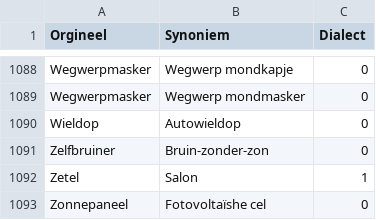
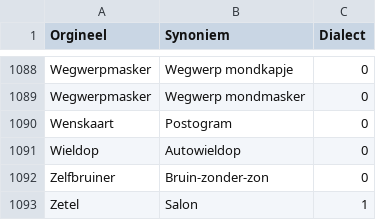
Before and after one commit to hapytex/afvalalfabet, a CSV file: data/synonyms.csv, drawn as a sheet; only a part is shown, gaps mark what is left out; the shorter side is filled out with more unchanged rows.

Commit message:
synonyms 52b

```diff
--- a/data/synonyms.csv
+++ b/data/synonyms.csv
@@ -1089,2 +1089,3 @@ Wegwerpmasker,Wegwerp mondkapje,0
 Wegwerpmasker,Wegwerp mondmasker,0
+Wenskaart,Postogram,0
 Wieldop,Autowieldop,0
```
